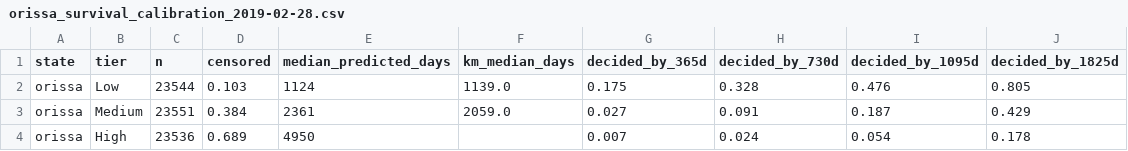
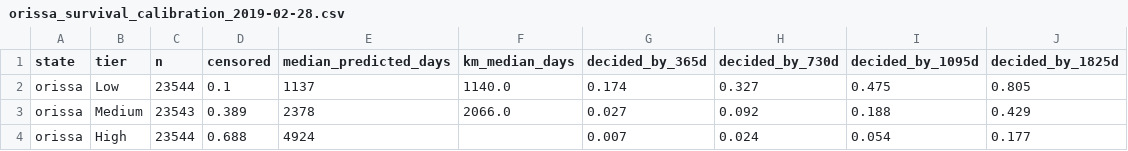
Before and after one commit to Paperfloat/case-delay-risk-predictor, a CSV file: reports/orissa_survival_calibration_2019-02-28.csv, drawn as a sheet.

Commit message:
Refresh README and docs after case-type cleanup; add calibration, mitigation, act, pending and cross-state findings

```diff
--- a/reports/orissa_survival_calibration_2019-02-28.csv
+++ b/reports/orissa_survival_calibration_2019-02-28.csv
@@ -1,4 +1,4 @@
 state,tier,n,censored,median_predicted_days,km_median_days,decided_by_365d,decided_by_730d,decided_by_1095d,decided_by_1825d
-orissa,Low,23544,0.103,1124,1139.0,0.175,0.328,0.476,0.805
-orissa,Medium,23551,0.384,2361,2059.0,0.027,0.091,0.187,0.429
-orissa,High,23536,0.689,4950,,0.007,0.024,0.054,0.178
+orissa,Low,23544,0.1,1137,1140.0,0.174,0.327,0.475,0.805
+orissa,Medium,23543,0.389,2378,2066.0,0.027,0.092,0.188,0.429
+orissa,High,23544,0.688,4924,,0.007,0.024,0.054,0.177
```
Also changed, not shown: reports/bihar_survival_calibration_2019-05-31.csv, reports/delhi_survival_calibration_2019-02-28.csv, 13 other files.
